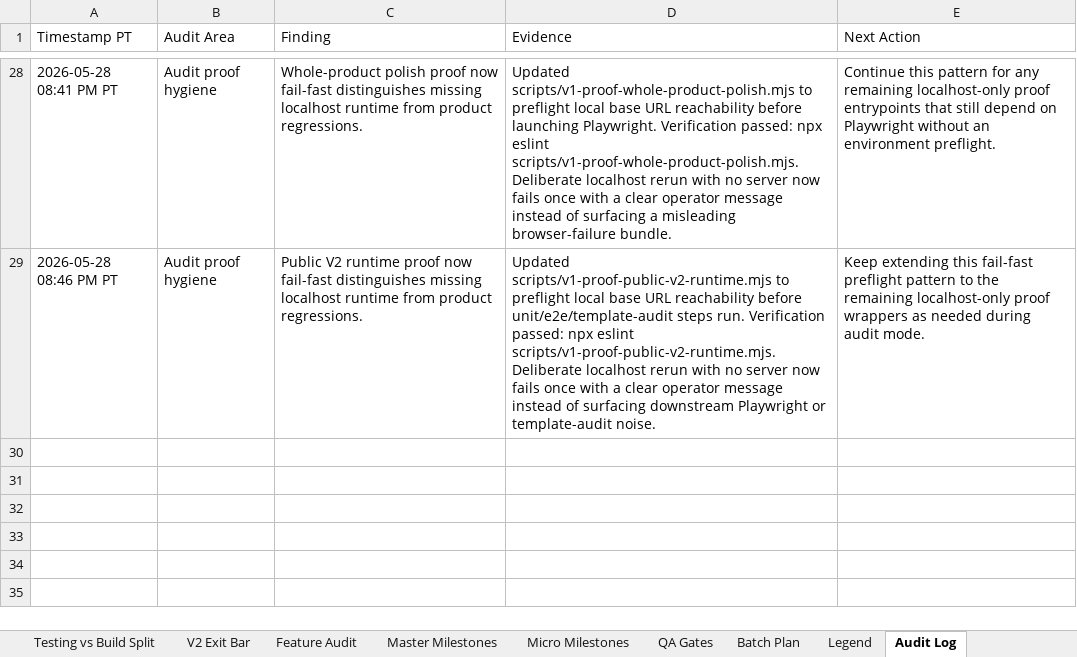
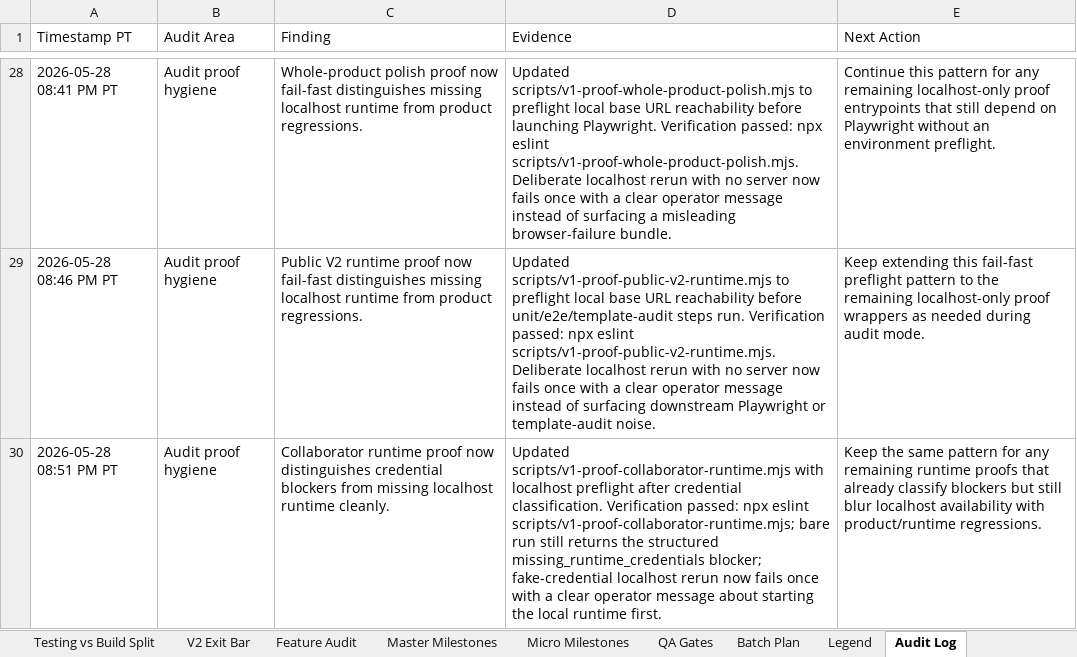
Before and after one commit to jeanericgagnon/wedding-site-Bolt, an Excel workbook: outputs/full-v2-tracker/dayof-full-v2-milestone-tracker.xlsx, sheet Audit Log, drawn as a sheet; only a part is shown, gaps mark what is left out; values as stored, in another font and other column widths than the file's, no borders; the diff names each change by its address in the sheet, - before the commit and + after, or states it on an @@ line.

Commit message:
Preflight collaborator runtime proof

```diff
--- a/outputs/full-v2-tracker/dayof-full-v2-milestone-tracker.xlsx (sheet Audit Log)
+++ b/outputs/full-v2-tracker/dayof-full-v2-milestone-tracker.xlsx (sheet Audit Log)
+row 30: 2026-05-28 08:51 PM PT | Audit proof hygiene | Collaborator runtime proof now distinguishes credential blockers from missing localhost runtime cleanly. | Updated scripts/v1-proof-collaborator-runtime.mjs with localhost preflight after credential classification. Verification passed: npx eslint scripts/v1-proof-collaborator-runtime.mjs; bare run still returns the structured missing_runtime_credentials blocker; fake-credential localhost rerun now fails once with a clear operator message about starting the local runtime first. | Keep the same pattern for any remaining runtime proofs that already classify blockers but still blur localhost availability with product/runtime regressions.
```
Also changed, not shown: 1 other file.
